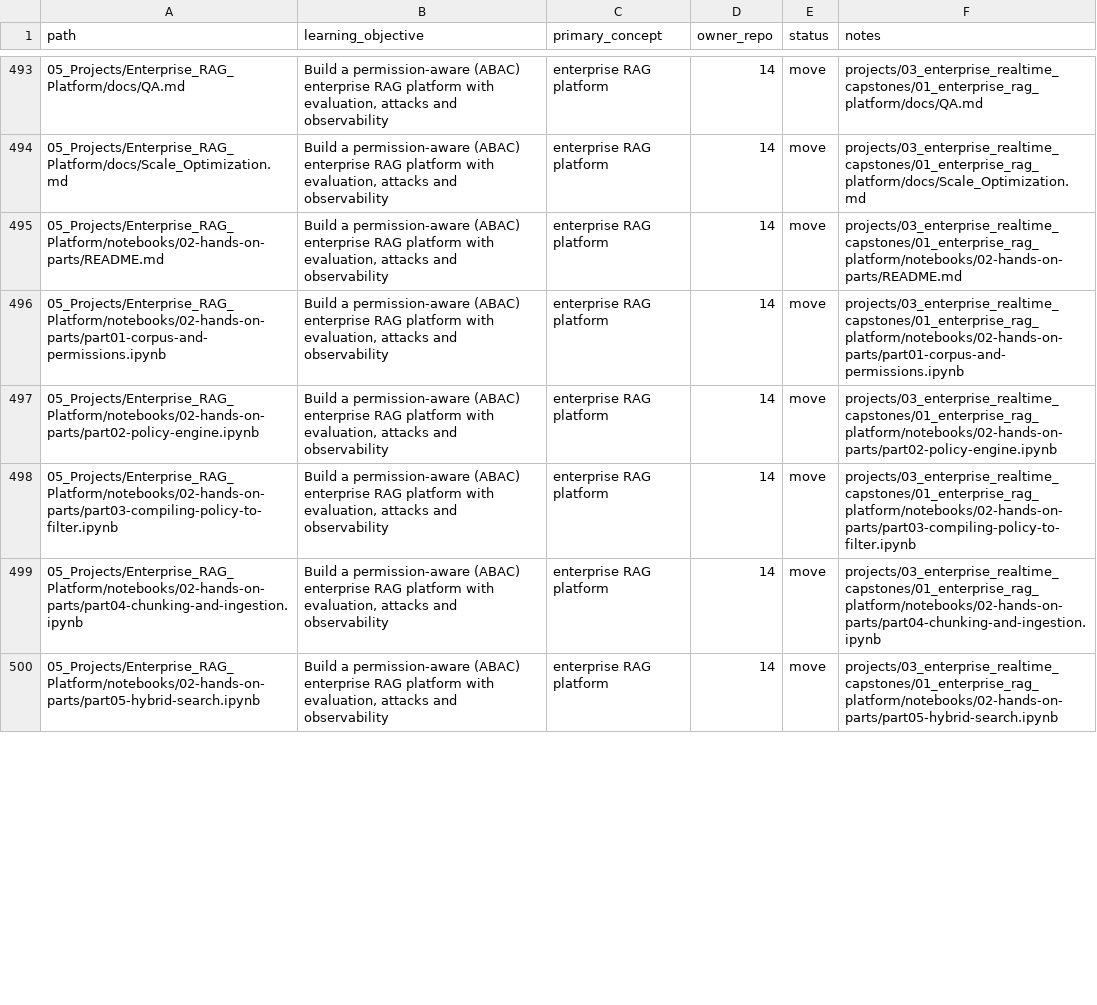
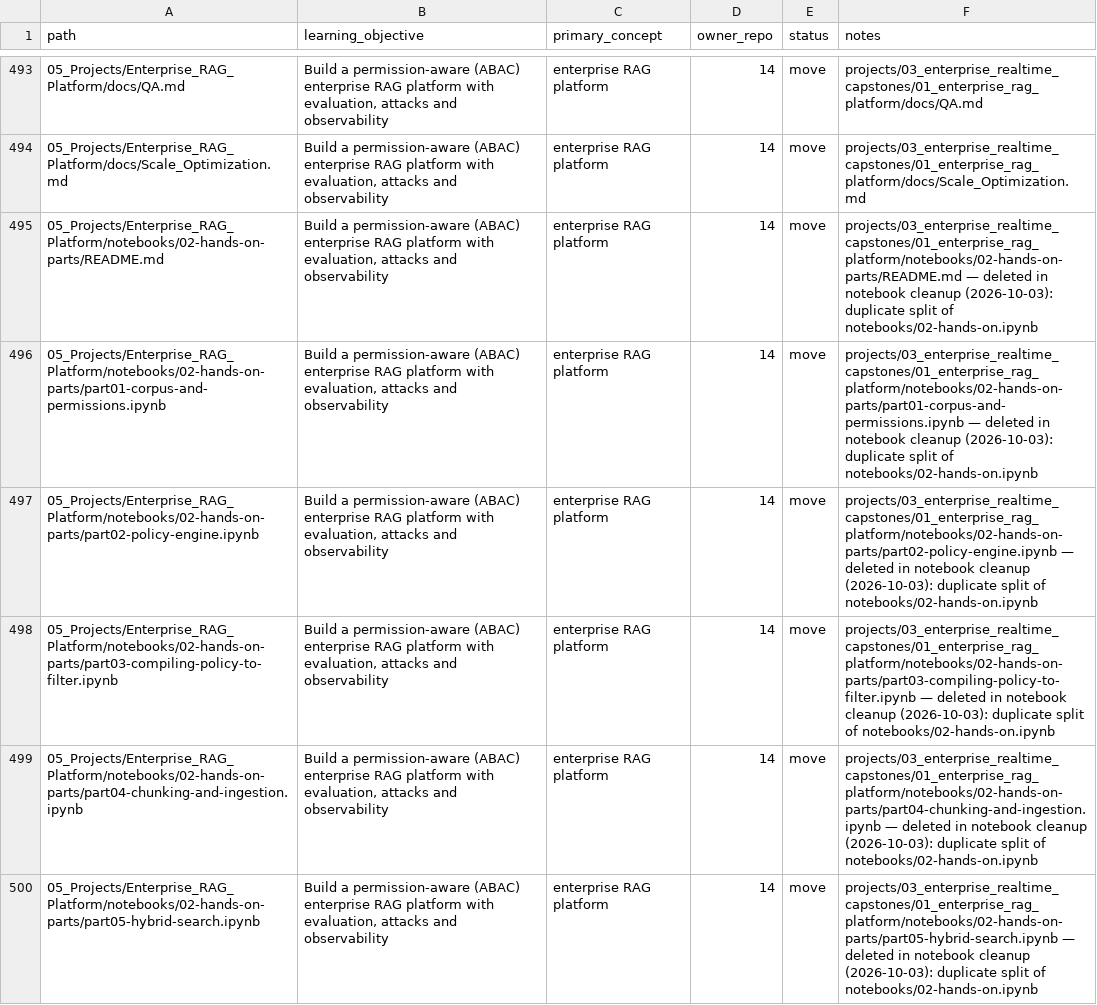
Before and after one commit to Sourav692/ai-engineering-demystified-14-projects, a CSV file: docs/content-inventory.csv, drawn as a sheet; only a part is shown, gaps mark what is left out; the diff covers the shown part only.

```diff
--- a/docs/content-inventory.csv
+++ b/docs/content-inventory.csv
@@ -494,7 +494,7 @@ path,learning_objective,primary_concept,owner_repo,status,notes
 05_Projects/Enterprise_RAG_Platform/docs/Scale_Optimization.md,"Build a permission-aware (ABAC) enterprise RAG platform with evaluation, attacks and observability",enterprise RAG platform,14,move,projects/03_enterprise_realtime_capstones/01_enterprise_rag_platform/docs/Scale_Optimization.md
-05_Projects/Enterprise_RAG_Platform/notebooks/02-hands-on-parts/README.md,"Build a permission-aware (ABAC) enterprise RAG platform with evaluation, attacks and observability",enterprise RAG platform,14,move,projects/03_enterprise_realtime_capstones/01_enterprise_rag_platform/notebooks/02-hands-on-parts/README.md
-05_Projects/Enterprise_RAG_Platform/notebooks/02-hands-on-parts/part01-corpus-and-permissions.ipynb,"Build a permission-aware (ABAC) enterprise RAG platform with evaluation, attacks and observability",enterprise RAG platform,14,move,projects/03_enterprise_realtime_capstones/01_enterprise_rag_platform/notebooks/02-hands-on-parts/part01-corpus-and-permissions.ipynb
-05_Projects/Enterprise_RAG_Platform/notebooks/02-hands-on-parts/part02-policy-engine.ipynb,"Build a permission-aware (ABAC) enterprise RAG platform with evaluation, attacks and observability",enterprise RAG platform,14,move,projects/03_enterprise_realtime_capstones/01_enterprise_rag_platform/notebooks/02-hands-on-parts/part02-policy-engine.ipynb
-05_Projects/Enterprise_RAG_Platform/notebooks/02-hands-on-parts/part03-compiling-policy-to-filter.ipynb,"Build a permission-aware (ABAC) enterprise RAG platform with evaluation, attacks and observability",enterprise RAG platform,14,move,projects/03_enterprise_realtime_capstones/01_enterprise_rag_platform/notebooks/02-hands-on-parts/part03-compiling-policy-to-filter.ipynb
-05_Projects/Enterprise_RAG_Platform/notebooks/02-hands-on-parts/part04-chunking-and-ingestion.ipynb,"Build a permission-aware (ABAC) enterprise RAG platform with evaluation, attacks and observability",enterprise RAG platform,14,move,projects/03_enterprise_realtime_capstones/01_enterprise_rag_platform/notebooks/02-hands-on-parts/part04-chunking-and-ingestion.ipynb
-05_Projects/Enterprise_RAG_Platform/notebooks/02-hands-on-parts/part05-hybrid-search.ipynb,"Build a permission-aware (ABAC) enterprise RAG platform with evaluation, attacks and observability",enterprise RAG platform,14,move,projects/03_enterprise_realtime_capstones/01_enterprise_rag_platform/notebooks/02-hands-on-parts/part05-hybrid-search.ipynb
+05_Projects/Enterprise_RAG_Platform/notebooks/02-hands-on-parts/README.md,"Build a permission-aware (ABAC) enterprise RAG platform with evaluation, attacks and observability",enterprise RAG platform,14,move,projects/03_enterprise_realtime_capstones/01_enterprise_rag_platform/notebooks/02-hands-on-parts/README.md — deleted in notebook cleanup (2026-10-03): duplicate split of notebooks/02-hands-on.ipynb
+05_Projects/Enterprise_RAG_Platform/notebooks/02-hands-on-parts/part01-corpus-and-permissions.ipynb,"Build a permission-aware (ABAC) enterprise RAG platform with evaluation, attacks and observability",enterprise RAG platform,14,move,projects/03_enterprise_realtime_capstones/01_enterprise_rag_platform/notebooks/02-hands-on-parts/part01-corpus-and-permissions.ipynb — deleted in notebook cleanup (2026-10-03): duplicate split of notebooks/02-hands-on.ipynb
+05_Projects/Enterprise_RAG_Platform/notebooks/02-hands-on-parts/part02-policy-engine.ipynb,"Build a permission-aware (ABAC) enterprise RAG platform with evaluation, attacks and observability",enterprise RAG platform,14,move,projects/03_enterprise_realtime_capstones/01_enterprise_rag_platform/notebooks/02-hands-on-parts/part02-policy-engine.ipynb — deleted in notebook cleanup (2026-10-03): duplicate split of notebooks/02-hands-on.ipynb
+05_Projects/Enterprise_RAG_Platform/notebooks/02-hands-on-parts/part03-compiling-policy-to-filter.ipynb,"Build a permission-aware (ABAC) enterprise RAG platform with evaluation, attacks and observability",enterprise RAG platform,14,move,projects/03_enterprise_realtime_capstones/01_enterprise_rag_platform/notebooks/02-hands-on-parts/part03-compiling-policy-to-filter.ipynb — deleted in notebook cleanup (2026-10-03): duplicate split of notebooks/02-hands-on.ipynb
+05_Projects/Enterprise_RAG_Platform/notebooks/02-hands-on-parts/part04-chunking-and-ingestion.ipynb,"Build a permission-aware (ABAC) enterprise RAG platform with evaluation, attacks and observability",enterprise RAG platform,14,move,projects/03_enterprise_realtime_capstones/01_enterprise_rag_platform/notebooks/02-hands-on-parts/part04-chunking-and-ingestion.ipynb — deleted in notebook cleanup (2026-10-03): duplicate split of notebooks/02-hands-on.ipynb
+05_Projects/Enterprise_RAG_Platform/notebooks/02-hands-on-parts/part05-hybrid-search.ipynb,"Build a permission-aware (ABAC) enterprise RAG platform with evaluation, attacks and observability",enterprise RAG platform,14,move,projects/03_enterprise_realtime_capstones/01_enterprise_rag_platform/notebooks/02-hands-on-parts/part05-hybrid-search.ipynb — deleted in notebook cleanup (2026-10-03): duplicate split of notebooks/02-hands-on.ipynb
```
Also changed, not shown: 6 edited cells elsewhere in this file, 32 other files.
